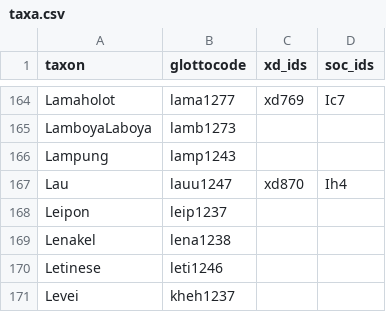
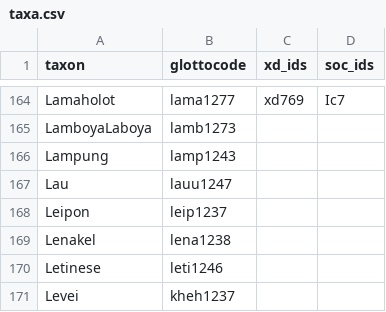
Before and after one commit to D-PLACE/dplace-tree-gray_et_al2009, a CSV file: etc/taxa.csv, drawn as a sheet; only a part is shown, gaps mark what is left out.

```diff
--- a/etc/taxa.csv
+++ b/etc/taxa.csv
@@ -166,3 +166,3 @@ LamboyaLaboya,lamb1273,,
 Lampung,lamp1243,,
-Lau,lauu1247,xd870,Ih4
+Lau,lauu1247,,
 Leipon,leip1237,,
```
Also changed, not shown: cldf/languages.csv, 3 other files.
